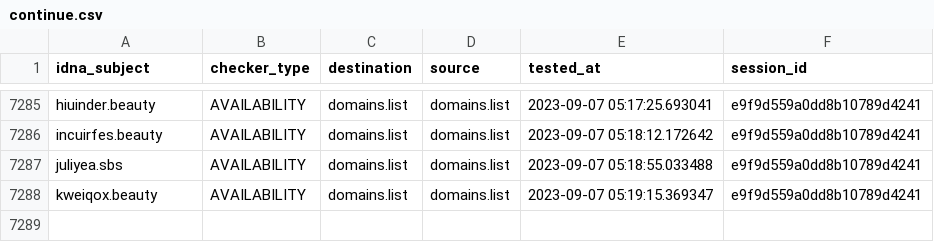
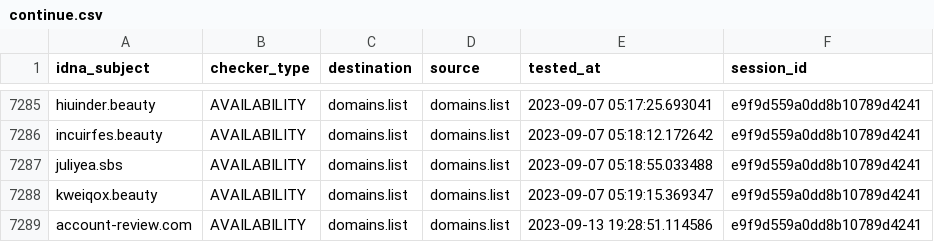
Before and after one commit to Ultimate-Hosts-Blacklist/someonewhocares.org, a CSV file: output/domains.list/continue.csv, drawn as a sheet; only a part is shown, gaps mark what is left out.

```diff
--- a/output/domains.list/continue.csv
+++ b/output/domains.list/continue.csv
@@ -7288 +7288,2 @@ juliyea.sbs,AVAILABILITY,domains.list,domains.list,2023-09-07 05:18:55.033488,e9
 kweiqox.beauty,AVAILABILITY,domains.list,domains.list,2023-09-07 05:19:15.369347,e9f9d559a0dd8b10789d4241
+account-review.com,AVAILABILITY,domains.list,domains.list,2023-09-13 19:28:51.114586,e9f9d559a0dd8b10789d4241
```
Also changed, not shown: .pyfunceble/whois.csv, 7 other files.
